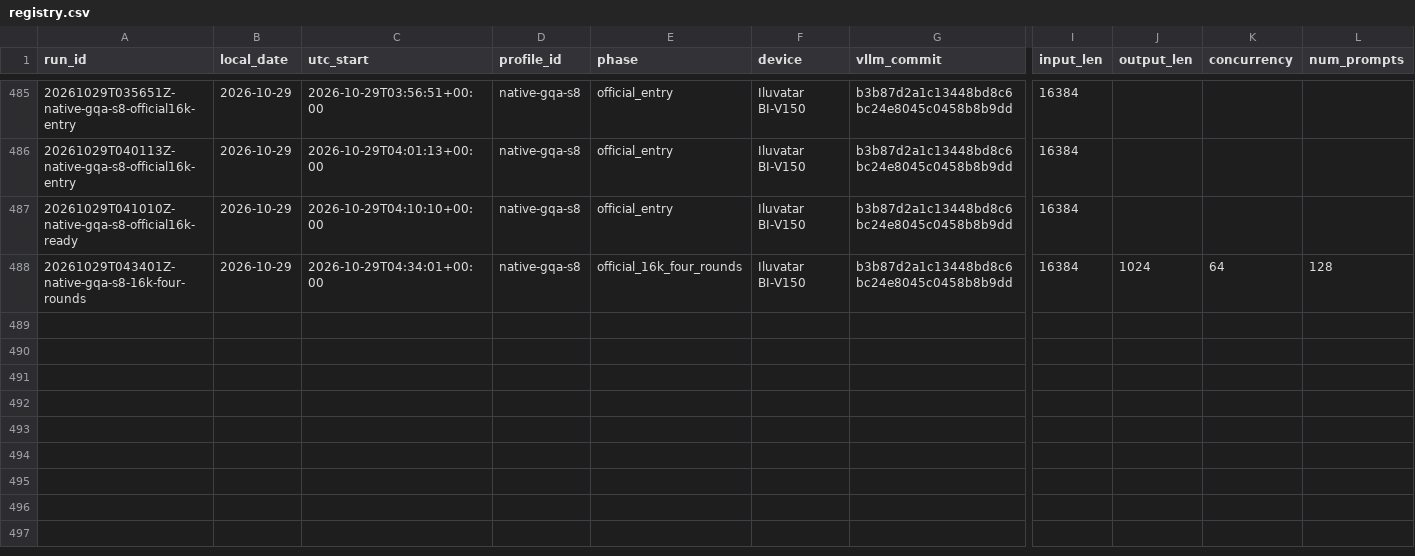
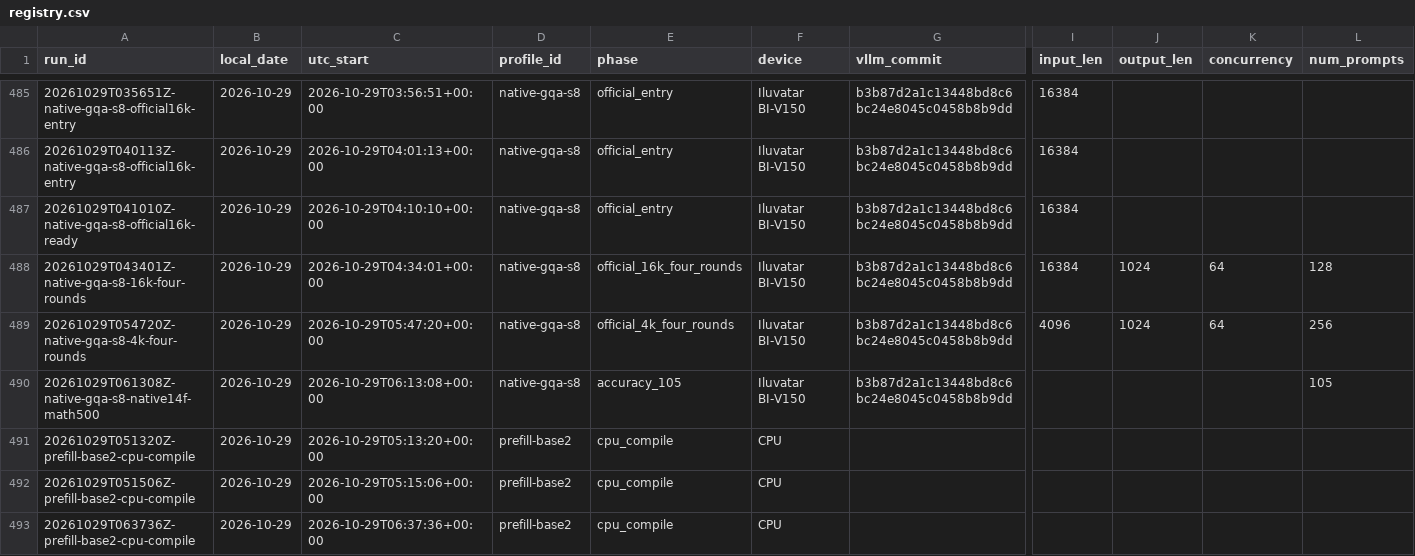
Before and after one commit to Silas-Zeng/FlagOS-Minicpm-S2, a CSV file: experiments/registry.csv, drawn as a sheet; only a part is shown, gaps mark what is left out; rows hold the shown columns only; the diff names each change by its address in the sheet, - before the commit and + after, or states it on an @@ line.

Commit message:
记录 S8 官方4K与105题准确率及 base2 编译对照

```diff
--- a/experiments/registry.csv
+++ b/experiments/registry.csv
+row 489: 20261029T054720Z-native-gqa-s8-4k-four-rounds | 2026-10-29 | 2026-10-29T05:47:20+00:00 | native-gqa-s8 | official_4k_four_rounds | Iluvatar BI-V150 | b3b87d2a1c13448bd8c6bc24e8045c0458b8b9dd | 4096 | 1024 | 64 | 256
+row 490: 20261029T061308Z-native-gqa-s8-native14f-math500 | 2026-10-29 | 2026-10-29T06:13:08+00:00 | native-gqa-s8 | accuracy_105 | Iluvatar BI-V150 | b3b87d2a1c13448bd8c6bc24e8045c0458b8b9dd |  |  |  | 105
+row 491: 20261029T051320Z-prefill-base2-cpu-compile | 2026-10-29 | 2026-10-29T05:13:20+00:00 | prefill-base2 | cpu_compile | CPU
+row 492: 20261029T051506Z-prefill-base2-cpu-compile | 2026-10-29 | 2026-10-29T05:15:06+00:00 | prefill-base2 | cpu_compile | CPU
+row 493: 20261029T063736Z-prefill-base2-cpu-compile | 2026-10-29 | 2026-10-29T06:37:36+00:00 | prefill-base2 | cpu_compile | CPU
```
Also changed, not shown: 43 other files.
